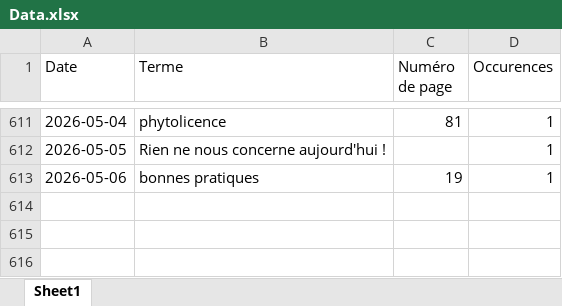
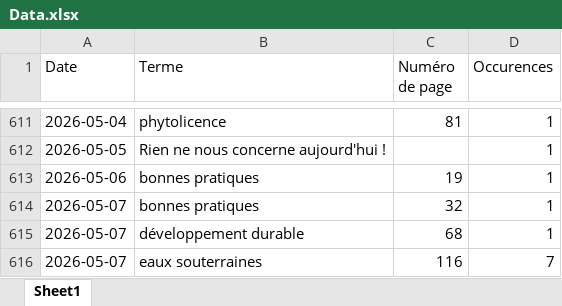
Before and after one commit to LlrdntCORDER/VeilleMoniteur, an Excel workbook: result/Data.xlsx, sheet Sheet1, drawn as a sheet; only a part is shown, gaps mark what is left out; values as stored, in another font and other column widths than the file's, no borders; the diff names each change by its address in the sheet, - before the commit and + after, or states it on an @@ line.

```diff
--- a/result/Data.xlsx (sheet Sheet1)
+++ b/result/Data.xlsx (sheet Sheet1)
+row 614: 2026-05-07 | bonnes pratiques | 32 | 1
+row 615: 2026-05-07 | développement durable | 68 | 1
+row 616: 2026-05-07 | eaux souterraines | 116 | 7
```
Also changed, not shown: 6 other files.
